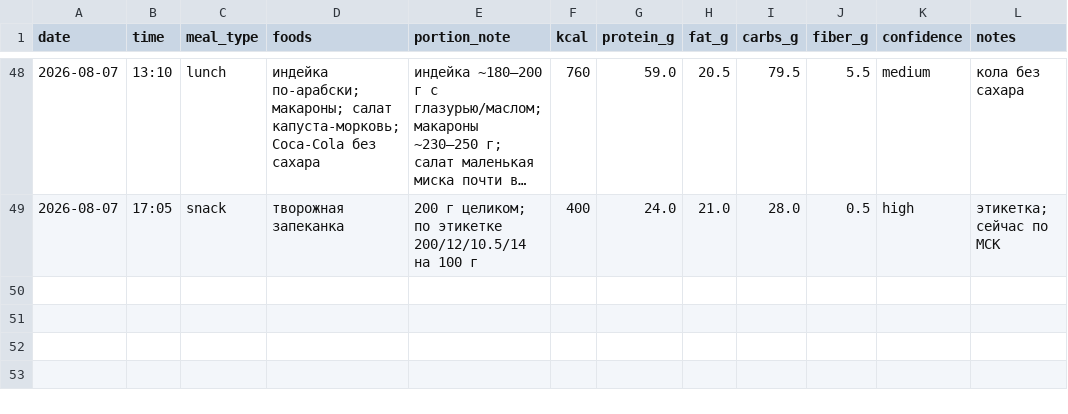
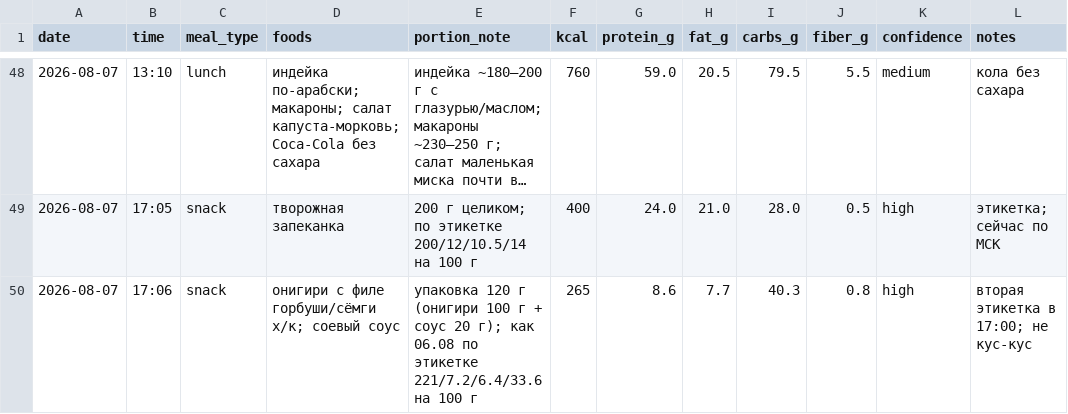
Before and after one commit to xamartinsa/goals, a CSV file: nutrition/log.csv, drawn as a sheet; only a part is shown, gaps mark what is left out; long unchanged cells end in ….

```diff
--- a/nutrition/log.csv
+++ b/nutrition/log.csv
@@ -49 +49,2 @@ date,time,meal_type,foods,portion_note,kcal,protein_g,fat_g,carbs_g,fiber_g,conf
 2026-08-07,17:05,snack,"творожная запеканка","200 г целиком; по этикетке 200/12/10.5/14 на 100 г",400,24.0,21.0,28.0,0.5,high,"этикетка; сейчас по МСК"
+2026-08-07,17:06,snack,"онигири с филе горбуши/сёмги х/к; соевый соус","упаковка 120 г (онигири 100 г + соус 20 г); как 06.08 по этикетке 221/7.2/6.4/33.6 на 100 г",265,8.6,7.7,40.3,0.8,high,"вторая этикетка в 17:00; не кус-кус"
```
Also changed, not shown: 2 other files.
